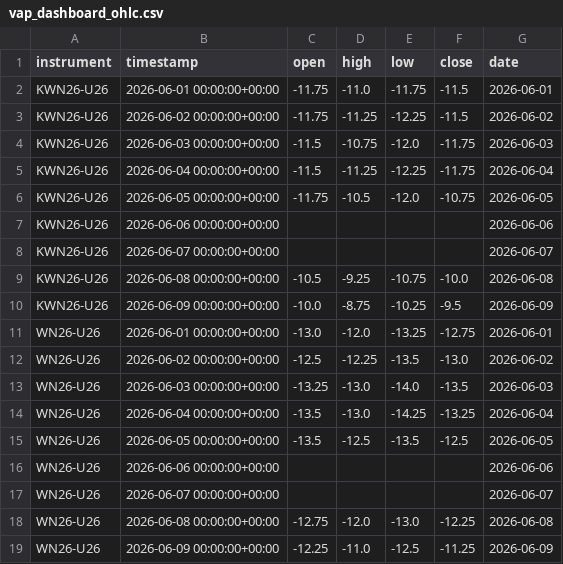
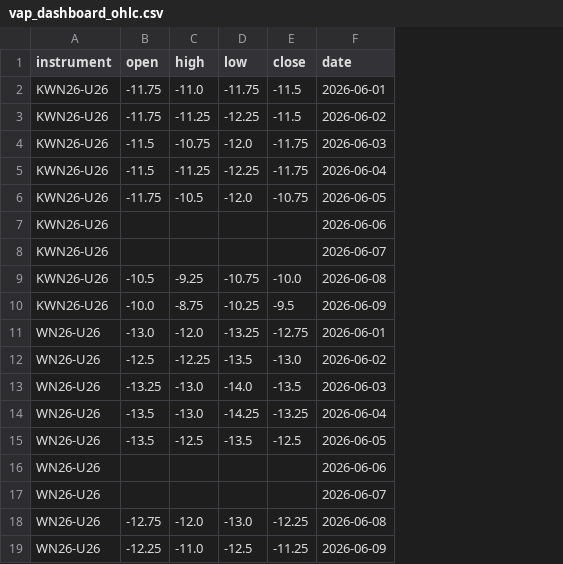
Before and after one commit to anuj-srivastava2024/Vap_dashboard, a CSV file: vap_dashboard_ohlc.csv, drawn as a sheet; the diff names each change by its address in the sheet, - before the commit and + after, or states it on an @@ line.

```diff
--- a/vap_dashboard_ohlc.csv
+++ b/vap_dashboard_ohlc.csv
-column B (timestamp), rows 2-19: 2026-06-01 00:00:00+00:00 | 2026-06-02 00:00:00+00:00 | 2026-06-03 00:00:00+00:00 | 2026-06-04 00:00:00+00:00 | 2026-06-05 00:00:00+00:00 | 2026-06-06 00:00:00+00:00 | 2026-06-07 00:00:00+00:00 | 2026-06-08 00:00:00+00:00 | 2026-06-09 00:00:00+00:00 | 2026-06-01 00:00:00+00:00 | 2026-06-02 00:00:00+00:00 | 2026-06-03 00:00:00+00:00 | 2026-06-04 00:00:00+00:00 | 2026-06-05 00:00:00+00:00 | 2026-06-06 00:00:00+00:00 | 2026-06-07 00:00:00+00:00 | 2026-06-08 00:00:00+00:00 | 2026-06-09 00:00:00+00:00
```
Also changed, not shown: 1 other file.
